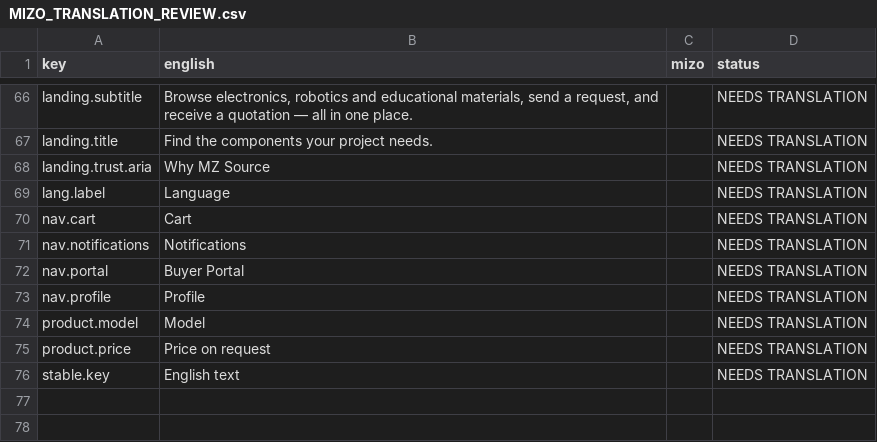
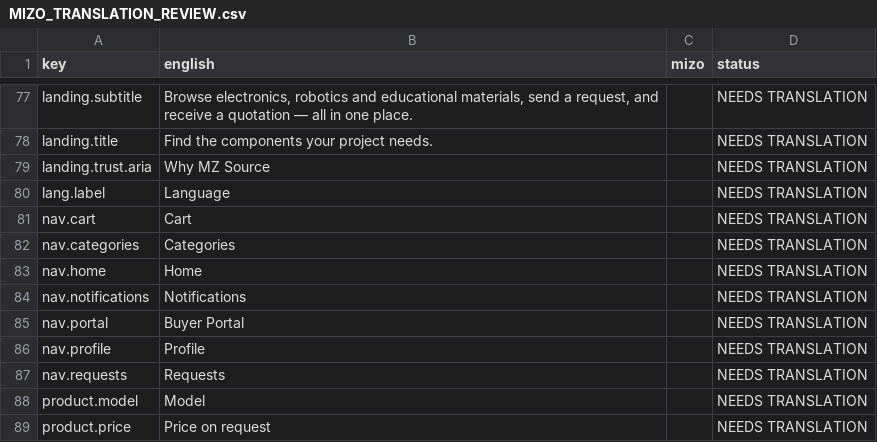
Before and after one commit to aditya7380/mzsource, a CSV file: frontend/mz_web/src/i18n/MIZO_TRANSLATION_REVIEW.csv, drawn as a sheet; only a part is shown, gaps mark what is left out; the diff covers the shown part only.

```diff
--- a/frontend/mz_web/src/i18n/MIZO_TRANSLATION_REVIEW.csv
+++ b/frontend/mz_web/src/i18n/MIZO_TRANSLATION_REVIEW.csv
@@ -70,2 +81,4 @@ key,english,mizo,status
 "nav.cart","Cart","",NEEDS TRANSLATION
+"nav.categories","Categories","",NEEDS TRANSLATION
+"nav.home","Home","",NEEDS TRANSLATION
 "nav.notifications","Notifications","",NEEDS TRANSLATION
@@ -73,4 +86,4 @@ key,english,mizo,status
 "nav.profile","Profile","",NEEDS TRANSLATION
+"nav.requests","Requests","",NEEDS TRANSLATION
 "product.model","Model","",NEEDS TRANSLATION
 "product.price","Price on request","",NEEDS TRANSLATION
-"stable.key","English text","",NEEDS TRANSLATION
```
Also changed, not shown: 12 added rows and 1 removed row elsewhere in this file, 3 other files.
